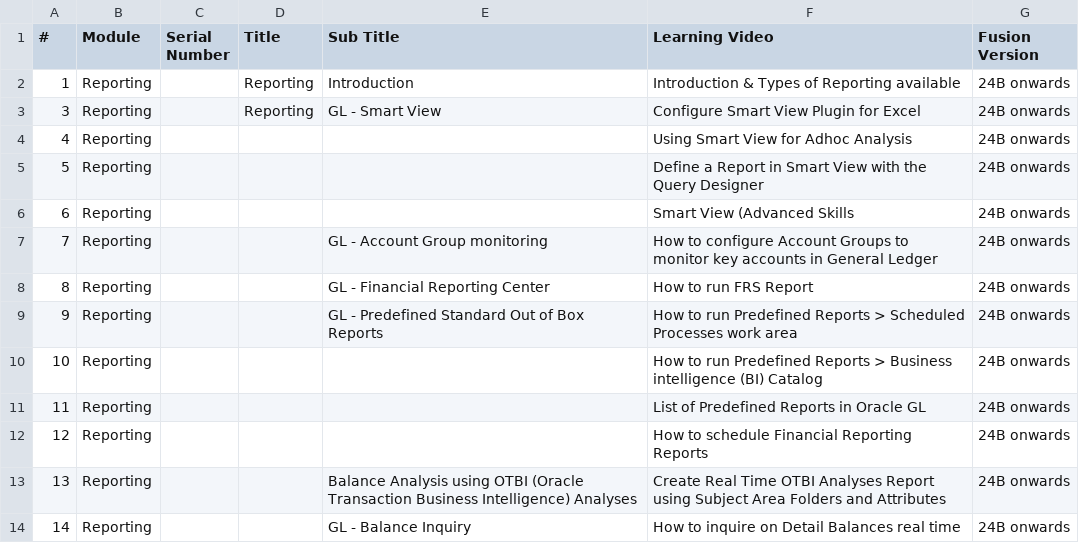
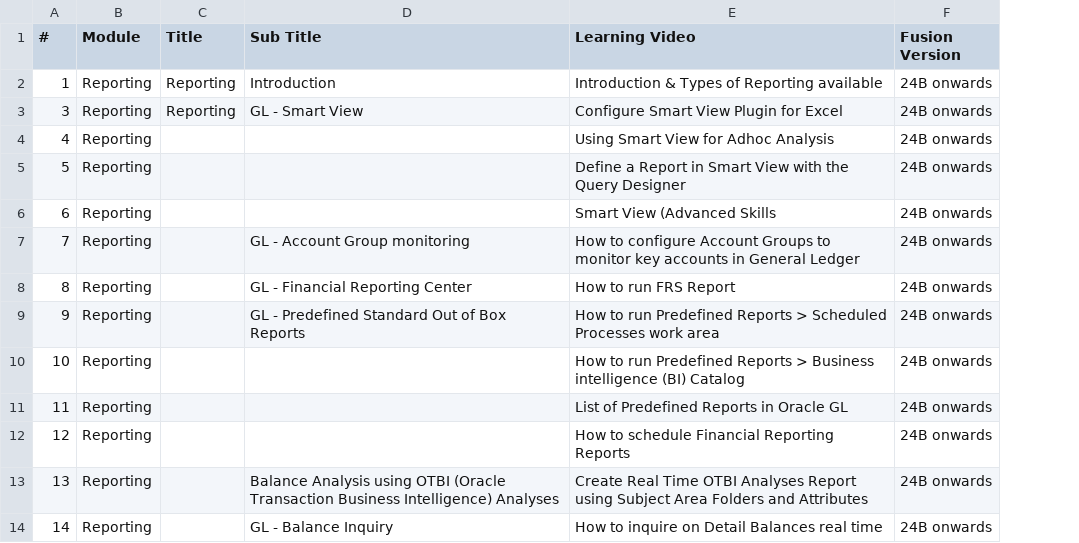
Before and after one commit to rniv2008/bluebellstech, a CSV file: FusionLearnings/Reporting.csv, drawn as a sheet; the diff names each change by its address in the sheet, - before the commit and + after, or states it on an @@ line.

Commit message:
Add files via upload

```diff
--- a/FusionLearnings/Reporting.csv
+++ b/FusionLearnings/Reporting.csv
-column C (Serial Number), empty
```
